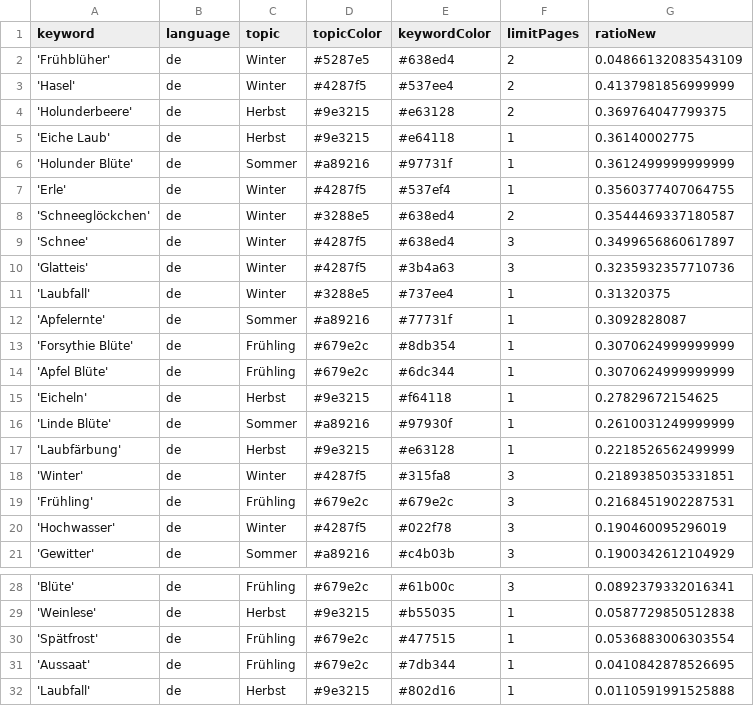
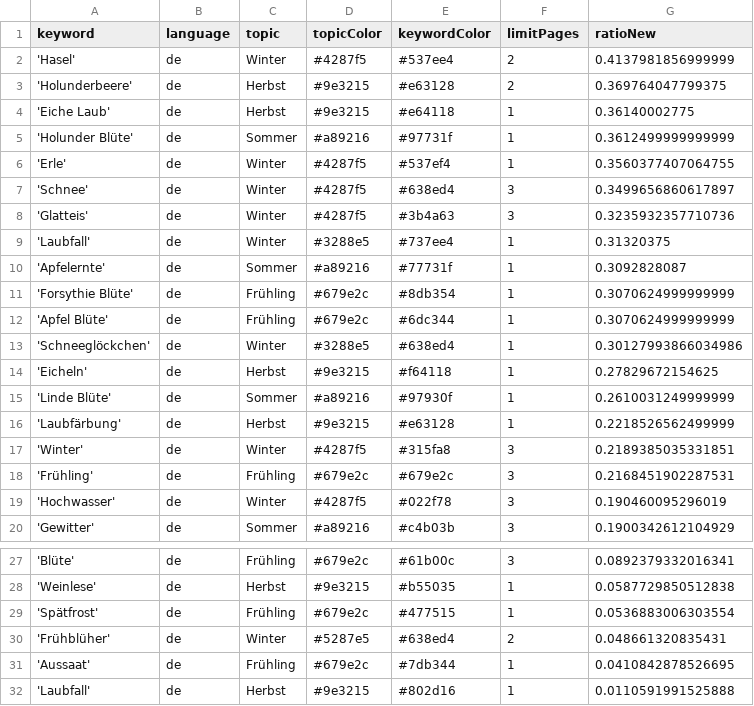
Before and after one commit to paularicarda-news/volcanoIsComing, a CSV file: keywords.csv, drawn as a sheet; only a part is shown, gaps mark what is left out; removed rows and columns are numbered as before the commit, all else as after; the diff names each change by its address in the sheet, - before the commit and + after, or states it on an @@ line.

Commit message:
Commit from GitHub Actions (harvest:0.0)

```diff
--- a/keywords.csv
+++ b/keywords.csv
-row 2: 'Frühblüher' | de | Winter | #5287e5 | #638ed4 | 2 | 0.04866132083543109
-row 8: 'Schneeglöckchen' | de | Winter | #3288e5 | #638ed4 | 2 | 0.3544469337180587
+row 13: 'Schneeglöckchen' | de | Winter | #3288e5 | #638ed4 | 1 | 0.30127993866034986
+row 30: 'Frühblüher' | de | Winter | #5287e5 | #638ed4 | 2 | 0.048661320835431
```
